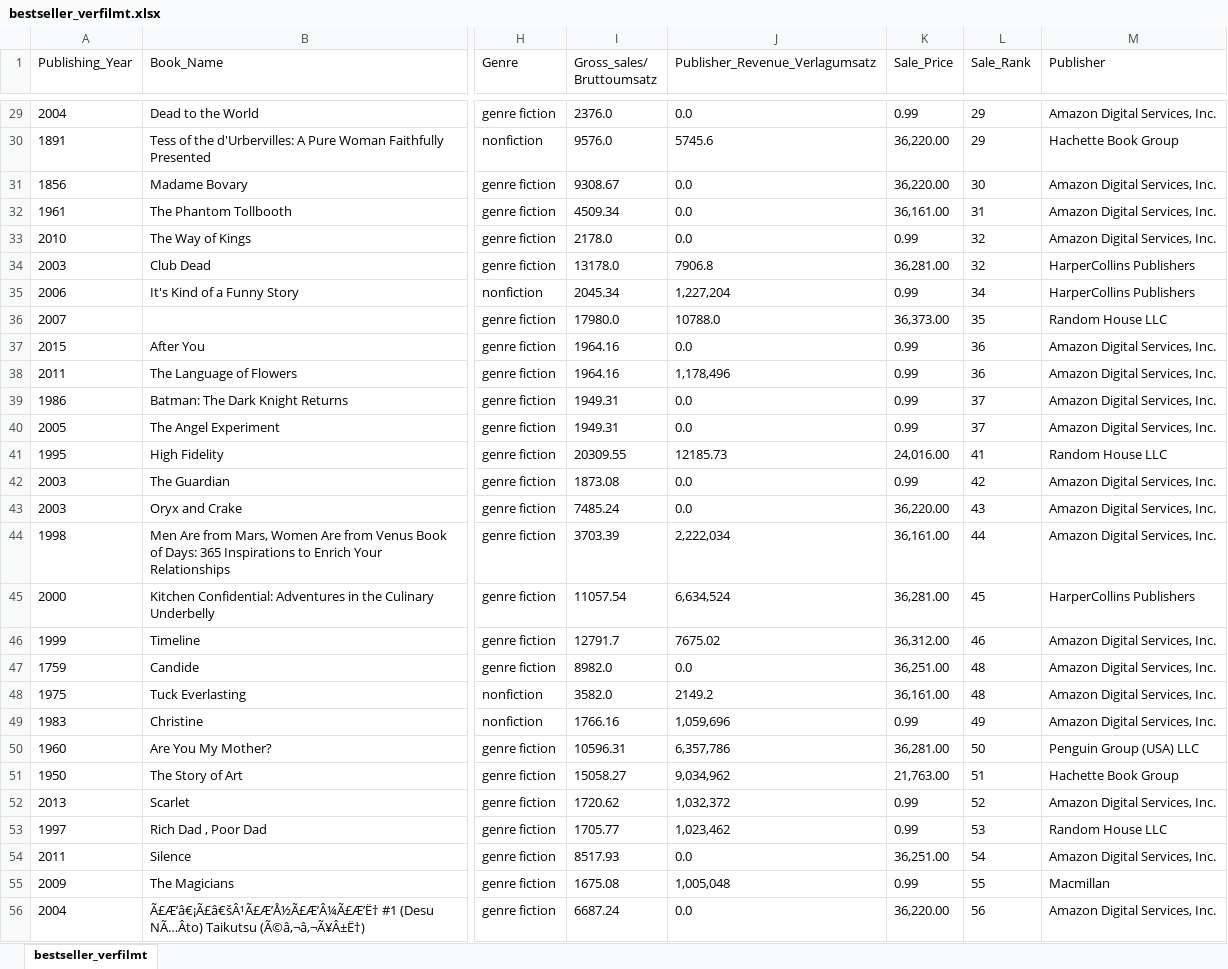
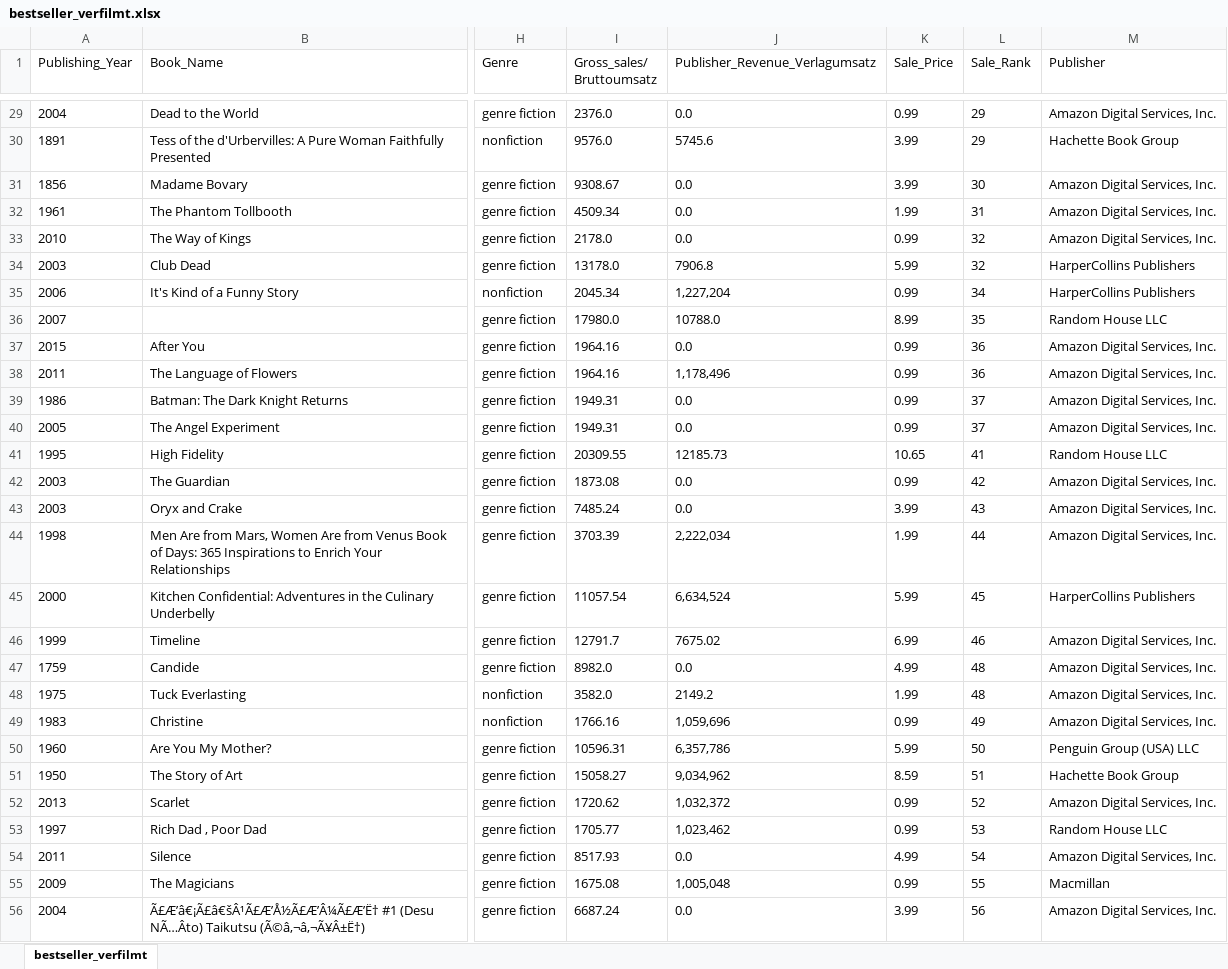
Before and after one commit to Lena-Wow/Datengetriebene-Buchmarktanalyse-NLP-basiertes-Empfehlungssystem-und-Verfilmungsprognose-mittels-ML, an Excel workbook: Analyse_vorhersage_Bestseller_LW/Option_03/bestseller_verfilmt.xlsx, sheet bestseller_verfilmt, drawn as a sheet; only a part is shown, gaps mark what is left out; values as stored, in another font and other column widths than the file's, no borders; the diff covers the shown part only; the diff names each change by its address in the sheet, - before the commit and + after, or states it on an @@ line.

```diff
--- a/Analyse_vorhersage_Bestseller_LW/Option_03/bestseller_verfilmt.xlsx (sheet bestseller_verfilmt)
+++ b/Analyse_vorhersage_Bestseller_LW/Option_03/bestseller_verfilmt.xlsx (sheet bestseller_verfilmt)
-K30:K31 (Sale_Price): 36,220.00
+K30:K31 (Sale_Price): 3.99
-K32 (Sale_Price): 36,161.00
+K32 (Sale_Price): 1.99
-K34 (Sale_Price): 36,281.00
+K34 (Sale_Price): 5.99
-K36 (Sale_Price): 36,373.00
+K36 (Sale_Price): 8.99
-K41 (Sale_Price): 24,016.00
+K41 (Sale_Price): 10.65
-K43 (Sale_Price): 36,220.00
+K43 (Sale_Price): 3.99
-K44 (Sale_Price): 36,161.00
+K44 (Sale_Price): 1.99
-K45 (Sale_Price): 36,281.00
+K45 (Sale_Price): 5.99
-K46 (Sale_Price): 36,312.00
+K46 (Sale_Price): 6.99
-K47 (Sale_Price): 36,251.00
+K47 (Sale_Price): 4.99
-K48 (Sale_Price): 36,161.00
+K48 (Sale_Price): 1.99
-K50 (Sale_Price): 36,281.00
+K50 (Sale_Price): 5.99
-K51 (Sale_Price): 21,763.00
+K51 (Sale_Price): 8.59
-K54 (Sale_Price): 36,251.00
+K54 (Sale_Price): 4.99
-K56 (Sale_Price): 36,220.00
+K56 (Sale_Price): 3.99
```
Also changed, not shown: 820 edited cells elsewhere in this sheet, 1 other file.
